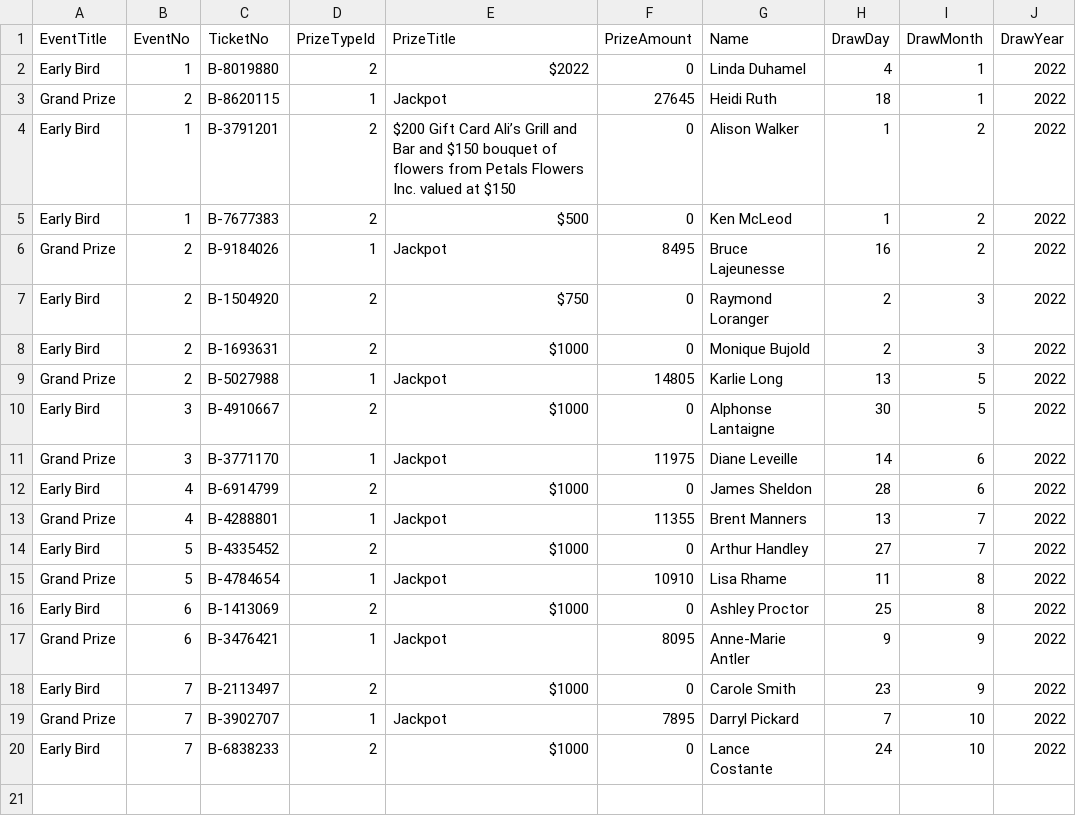
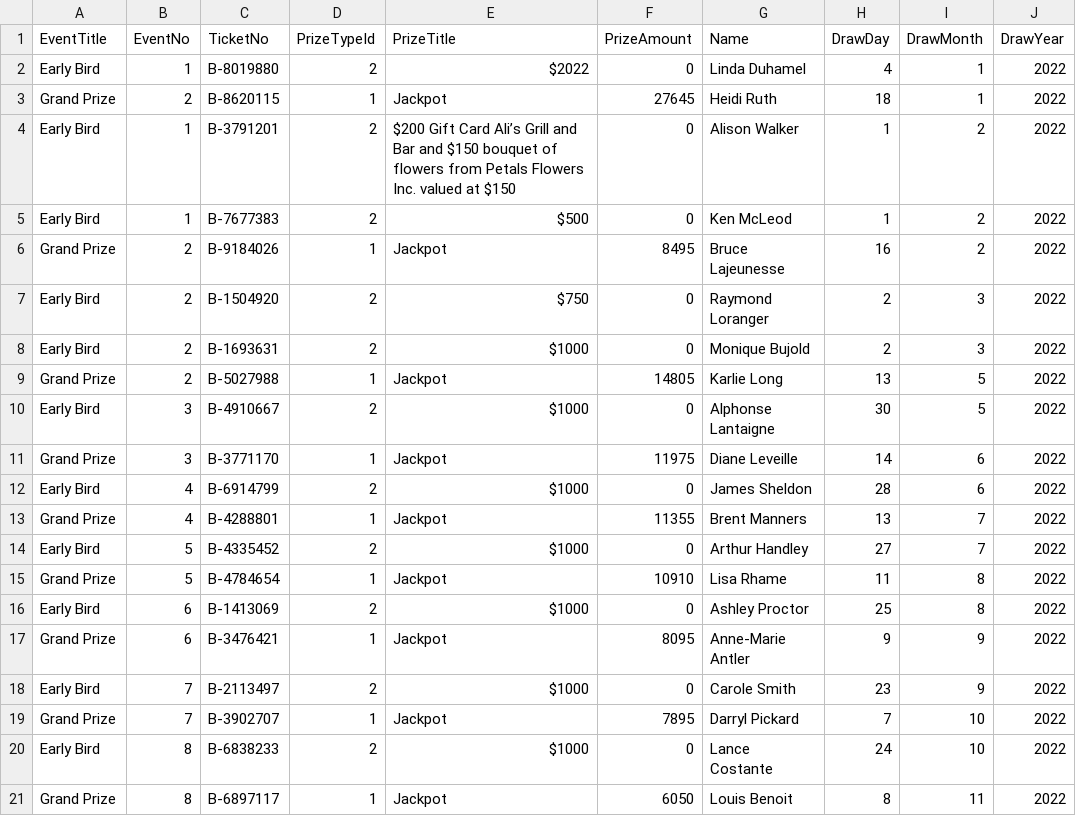
Before and after one commit to LuxYogasegaran/winners-list, a CSV file: temiskaminghospitalraffle.5050central.com$winners.csv, drawn as a sheet.

Commit message:
Update temiskaminghospitalraffle.5050central.com$winners.csv

```diff
--- a/temiskaminghospitalraffle.5050central.com$winners.csv
+++ b/temiskaminghospitalraffle.5050central.com$winners.csv
@@ -19,2 +19,3 @@ Early Bird,7,B-2113497,2,$1000,0,Carole Smith,23,9,2022
 Grand Prize,7,B-3902707,1,Jackpot,7895,Darryl Pickard,7,10,2022
-Early Bird,7,B-6838233,2,$1000,0,Lance Costante,24,10,2022
+Early Bird,8,B-6838233,2,$1000,0,Lance Costante,24,10,2022
+Grand Prize,8,B-6897117,1,Jackpot,6050,Louis Benoit,8,11,2022
```
